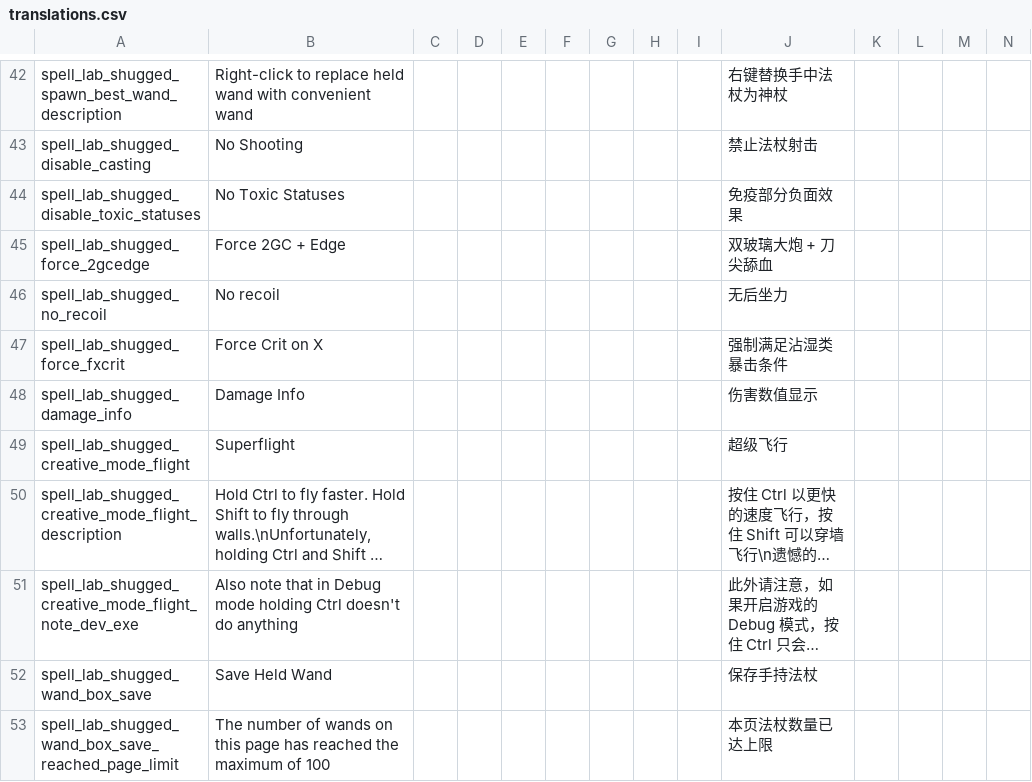
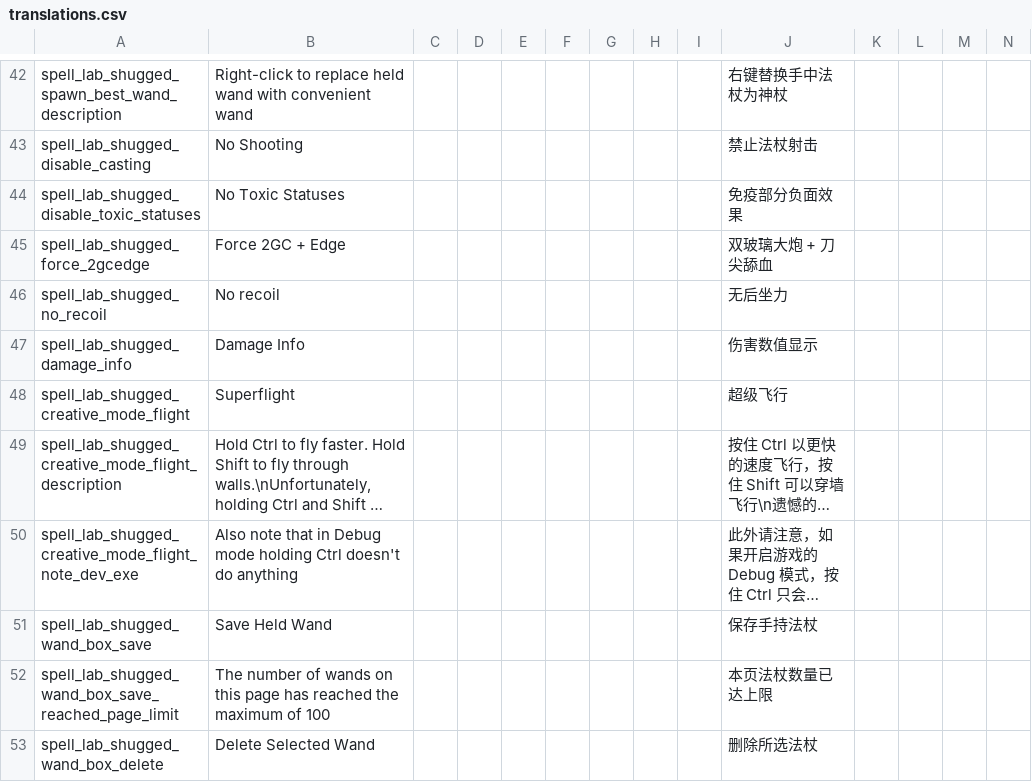
Before and after one commit to shoozzzh/Spell-Lab-Shugged, a CSV file: files/translations.csv, drawn as a sheet; only a part is shown, gaps mark what is left out; the shorter side is filled out with more unchanged rows; long unchanged cells end in …; rows hold the shown columns only; the diff names each change by its address in the sheet, - before the commit and + after, or states it on an @@ line.

Commit message:
remove unused translation

```diff
--- a/files/translations.csv
+++ b/files/translations.csv
-row 47: spell_lab_shugged_force_fxcrit | Force Crit on X |  |  |  |  |  |  |  | 强制满足沾湿类暴击条件
```
